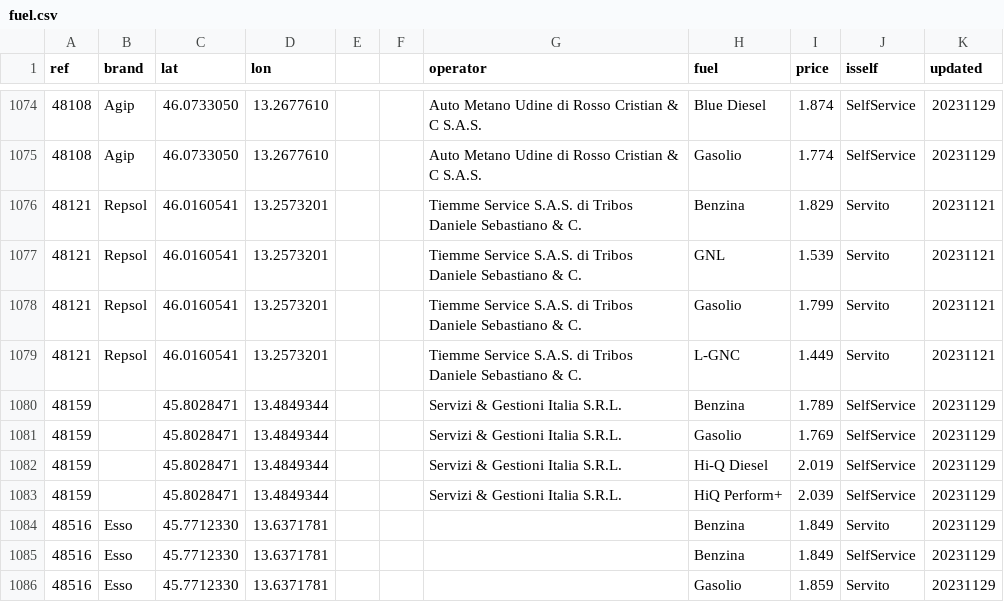
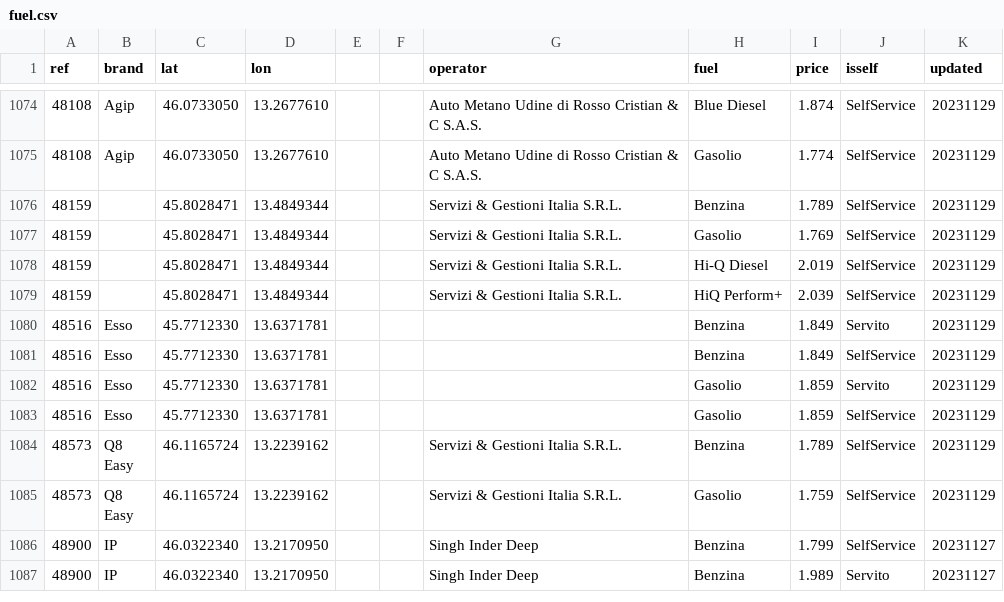
Before and after one commit to cascafico/FuelPrices, a CSV file: fuel.csv, drawn as a sheet; only a part is shown, gaps mark what is left out; the shorter side is filled out with more unchanged rows; the diff names each change by its address in the sheet, - before the commit and + after, or states it on an @@ line.

```diff
--- a/fuel.csv
+++ b/fuel.csv
-row 1076: 48121 | Repsol | 46.0160541 | 13.2573201 |  |  | Tiemme Service S.A.S. di Tribos Daniele Sebastiano & C. | Benzina | 1.829 | Servito | 20231121
-row 1077: 48121 | Repsol | 46.0160541 | 13.2573201 |  |  | Tiemme Service S.A.S. di Tribos Daniele Sebastiano & C. | GNL | 1.539 | Servito | 20231121
-row 1078: 48121 | Repsol | 46.0160541 | 13.2573201 |  |  | Tiemme Service S.A.S. di Tribos Daniele Sebastiano & C. | Gasolio | 1.799 | Servito | 20231121
-row 1079: 48121 | Repsol | 46.0160541 | 13.2573201 |  |  | Tiemme Service S.A.S. di Tribos Daniele Sebastiano & C. | L-GNC | 1.449 | Servito | 20231121
```
Also changed, not shown: benzina.csv, gasolio.csv, 1 other file.
